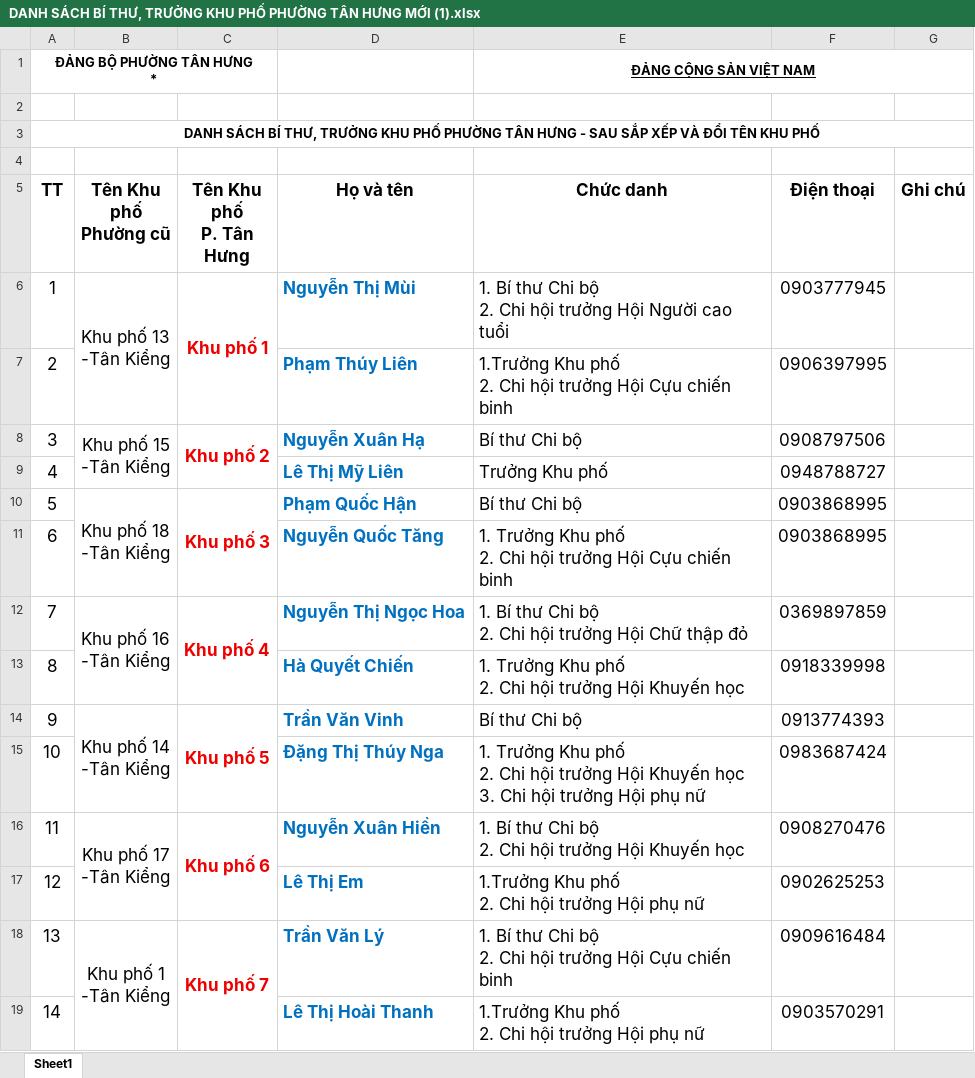
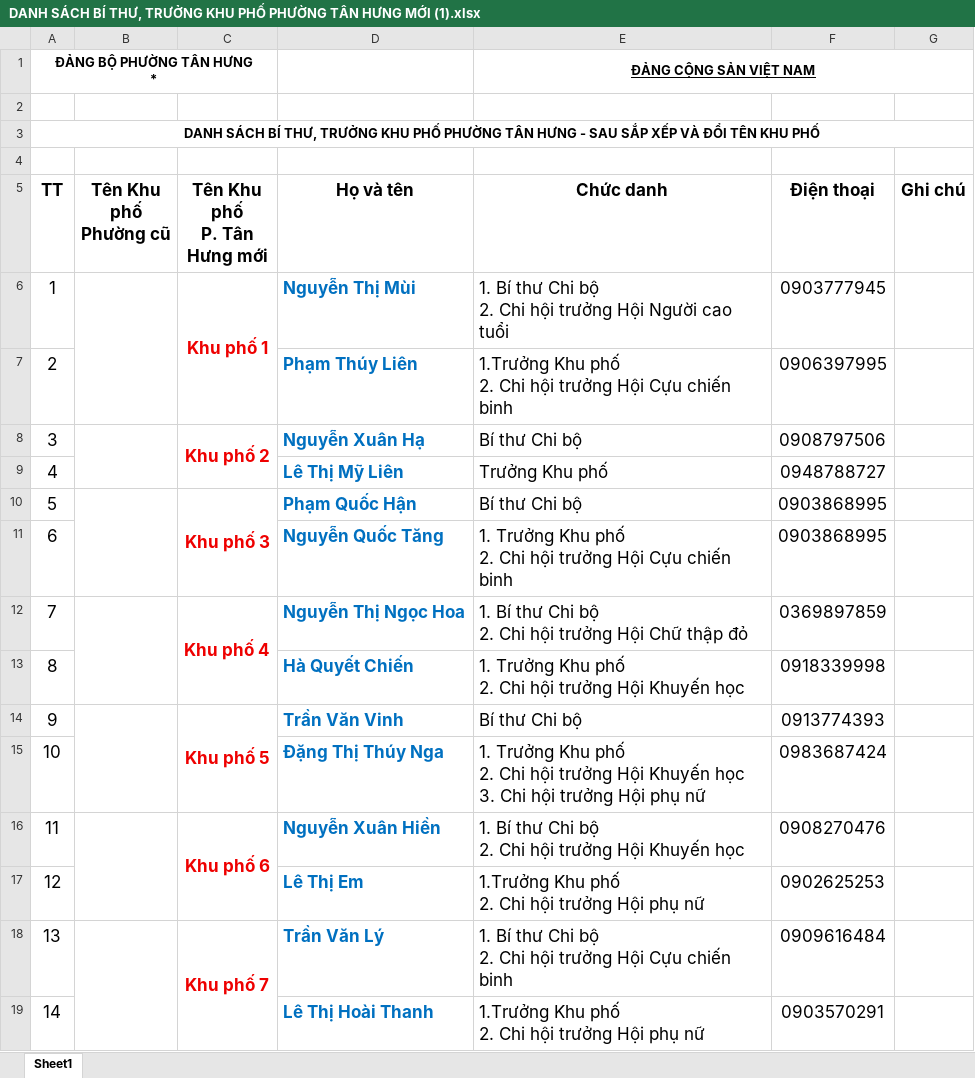
Before and after one commit to hbao6340-lab/AI_Supporter_BHH_Backend, an Excel workbook: knowledge/data/DANH SÁCH BÍ THƯ, TRƯỞNG KHU PHỐ PHƯỜNG TÂN HƯNG MỚI (1).xlsx, sheet Sheet1, drawn as a sheet; only a part is shown; values as stored, in another font and other column widths than the file's, no borders; ↵ is a line break in a cell; the diff covers the shown part only; the diff names each change by its address in the sheet, - before the commit and + after, or states it on an @@ line.

Commit message:
update

```diff
--- a/knowledge/data/DANH SÁCH BÍ THƯ, TRƯỞNG KHU PHỐ PHƯỜNG TÂN HƯNG MỚI (1).xlsx (sheet Sheet1)
+++ b/knowledge/data/DANH SÁCH BÍ THƯ, TRƯỞNG KHU PHỐ PHƯỜNG TÂN HƯNG MỚI (1).xlsx (sheet Sheet1)
-C5: Tên Khu phố ↵ P. Tân Hưng
+C5: Tên Khu phố ↵ P. Tân Hưng mới
-B6 (Tên Khu phố Phường cũ): Khu phố 13 ↵ -Tân Kiểng
+B6 (Tên Khu phố Phường cũ): (empty)
-B8 (Tên Khu phố Phường cũ): Khu phố 15 ↵ -Tân Kiểng
+B8 (Tên Khu phố Phường cũ): (empty)
-B10 (Tên Khu phố Phường cũ): Khu phố 18 ↵ -Tân Kiểng
+B10 (Tên Khu phố Phường cũ): (empty)
-B12 (Tên Khu phố Phường cũ): Khu phố 16 ↵ -Tân Kiểng
+B12 (Tên Khu phố Phường cũ): (empty)
-B14 (Tên Khu phố Phường cũ): Khu phố 14 ↵ -Tân Kiểng
+B14 (Tên Khu phố Phường cũ): (empty)
-B16 (Tên Khu phố Phường cũ): Khu phố 17 ↵ -Tân Kiểng
+B16 (Tên Khu phố Phường cũ): (empty)
-B18 (Tên Khu phố Phường cũ): Khu phố 1 ↵ -Tân Kiểng
+B18 (Tên Khu phố Phường cũ): (empty)
```
Also changed, not shown: 68 edited cells elsewhere in this sheet.
